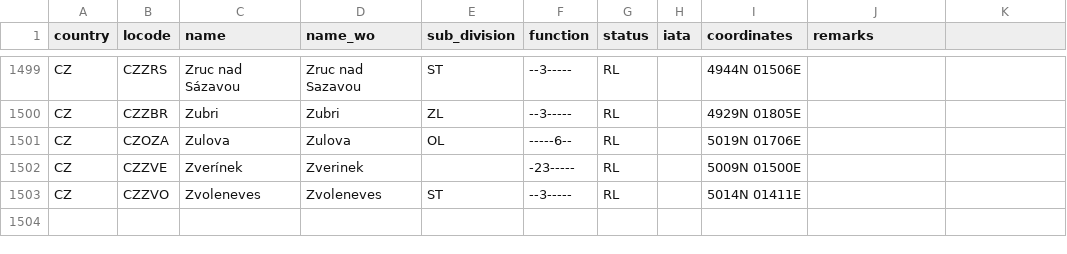
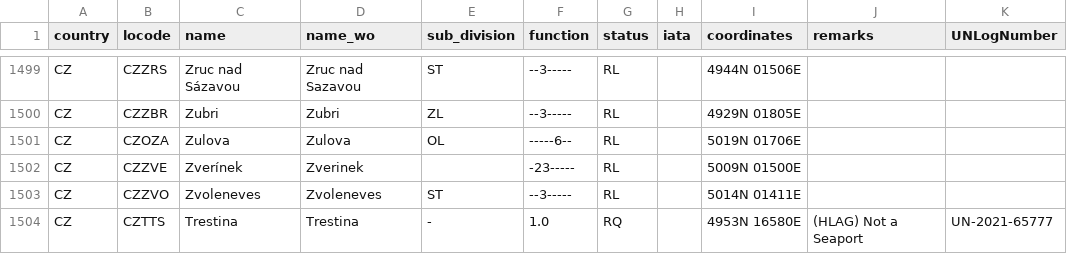
Before and after one commit to cmsdroff/unlocode, a CSV file: locodes/CZ.csv, drawn as a sheet; only a part is shown, gaps mark what is left out; the diff names each change by its address in the sheet, - before the commit and + after, or states it on an @@ line.

Commit message:
update

```diff
--- a/locodes/CZ.csv
+++ b/locodes/CZ.csv
-K1: (empty)
+K1: UNLogNumber
+row 1504: CZ | CZTTS | Trestina | Trestina | - | 1.0 | RQ |  | 4953N 16580E | (HLAG) Not a Seaport | UN-2021-65777
```
